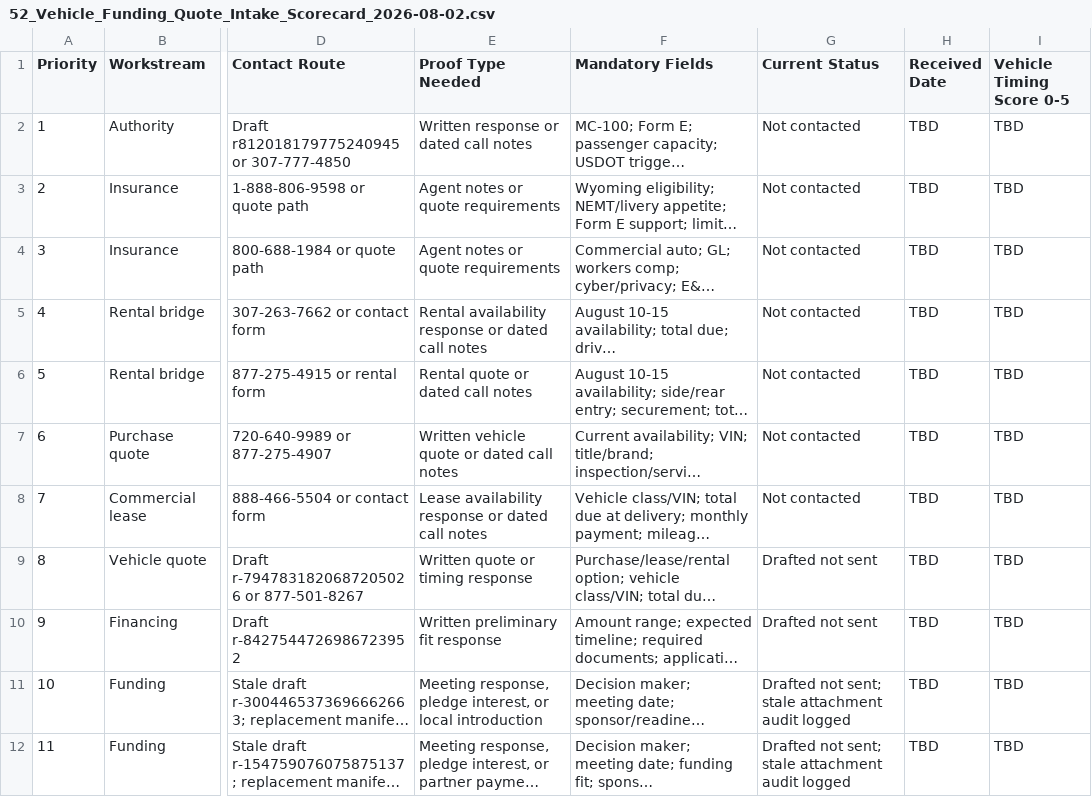
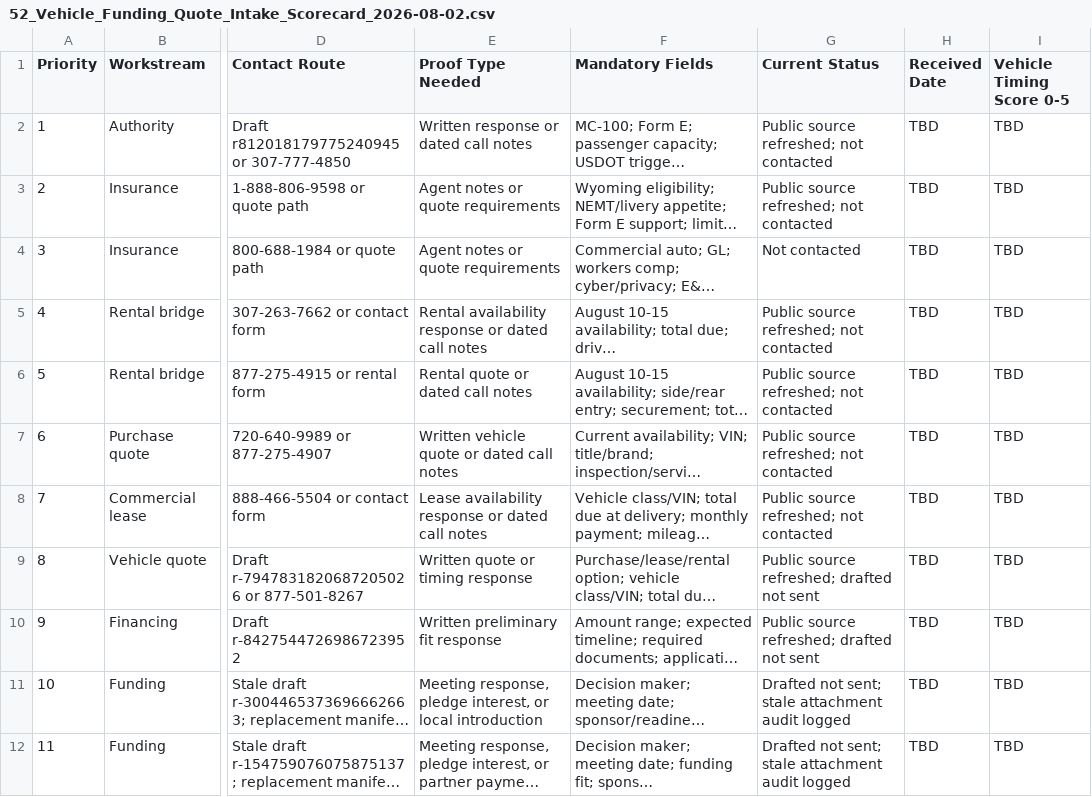
Before and after one commit to DOCS-8404-LOGISTICS-NEMT/VCC, a CSV file: foundation/launch_package/52_Vehicle_Funding_Quote_Intake_Scorecard_2026-08-02.csv, drawn as a sheet; only a part is shown, gaps mark what is left out; long unchanged cells end in …; the diff names each change by its address in the sheet, - before the commit and + after, or states it on an @@ line.

```diff
--- a/foundation/launch_package/52_Vehicle_Funding_Quote_Intake_Scorecard_2026-08-02.csv
+++ b/foundation/launch_package/52_Vehicle_Funding_Quote_Intake_Scorecard_2026-08-02.csv
-G2:G3 (Current Status): Not contacted
+G2:G3 (Current Status): Public source refreshed; not contacted
-G5:G8 (Current Status): Not contacted
+G5:G8 (Current Status): Public source refreshed; not contacted
-G9:G10 (Current Status): Drafted not sent
+G9:G10 (Current Status): Public source refreshed; drafted not sent
```
Also changed, not shown: foundation/launch_package/11_Evidence_Register.csv, 5 other files.
